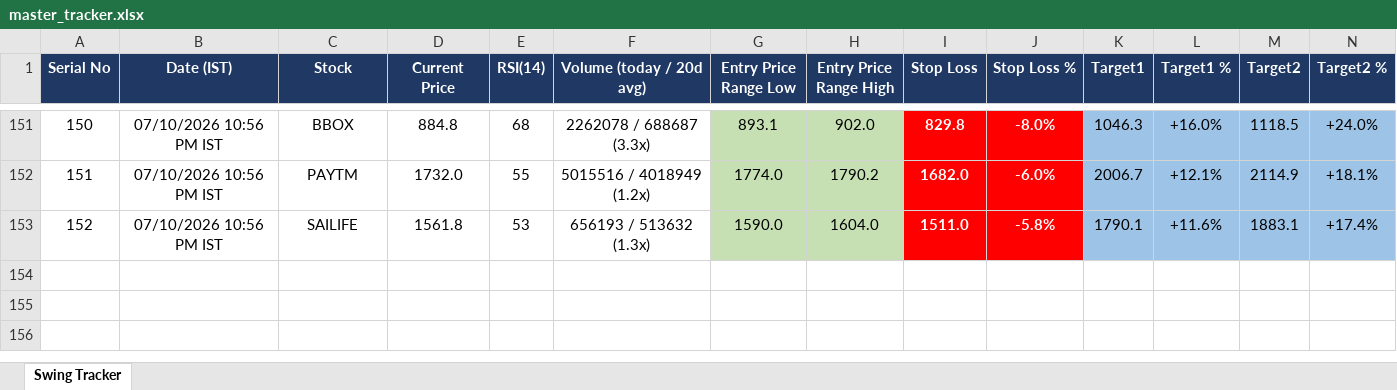
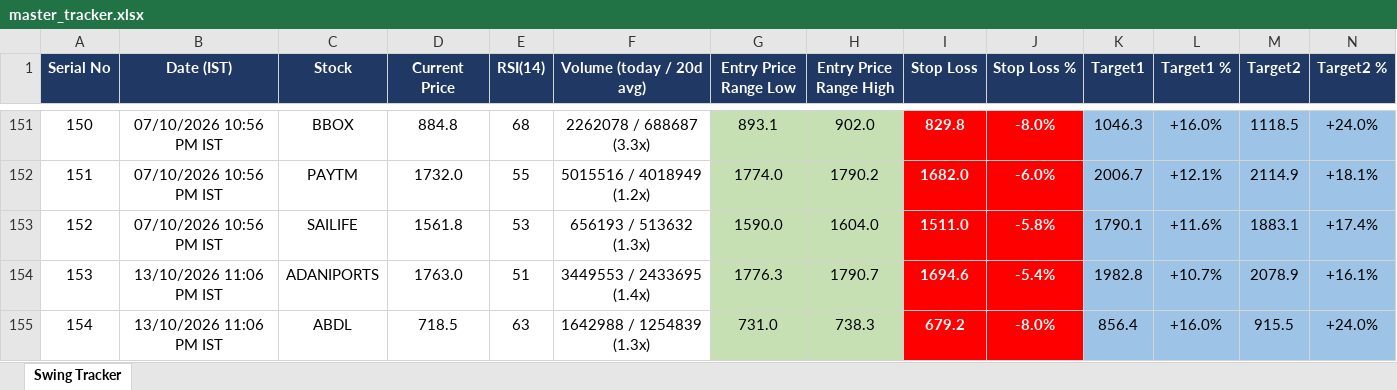
Before and after one commit to Jinish2023/nse-3-piller-hunter, an Excel workbook: master_tracker.xlsx, sheet Swing Tracker, drawn as a sheet; only a part is shown, gaps mark what is left out; values as stored, in another font and other column widths than the file's, no borders; rows hold the shown columns only; the diff names each change by its address in the sheet, - before the commit and + after, or states it on an @@ line.

```diff
--- a/master_tracker.xlsx (sheet Swing Tracker)
+++ b/master_tracker.xlsx (sheet Swing Tracker)
+row 154: 153 | 13/10/2026 11:06 PM IST | ADANIPORTS | 1763.0 | 51 | 3449553 / 2433695 (1.4x) | 1776.3 | 1790.7 | 1694.6 | -5.4% | 1982.8 | +10.7% | 2078.9 | +16.1%
+row 155: 154 | 13/10/2026 11:06 PM IST | ABDL | 718.5 | 63 | 1642988 / 1254839 (1.3x) | 731.0 | 738.3 | 679.2 | -8.0% | 856.4 | +16.0% | 915.5 | +24.0%
```
